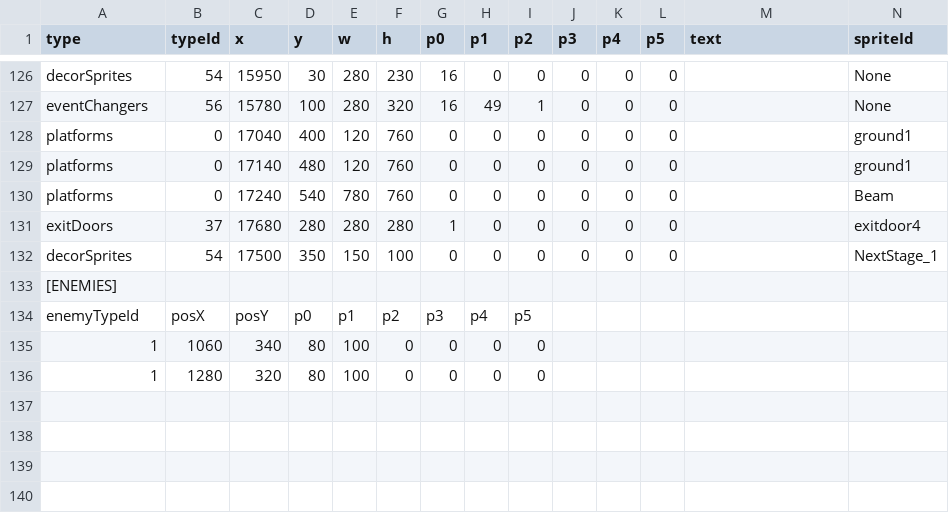
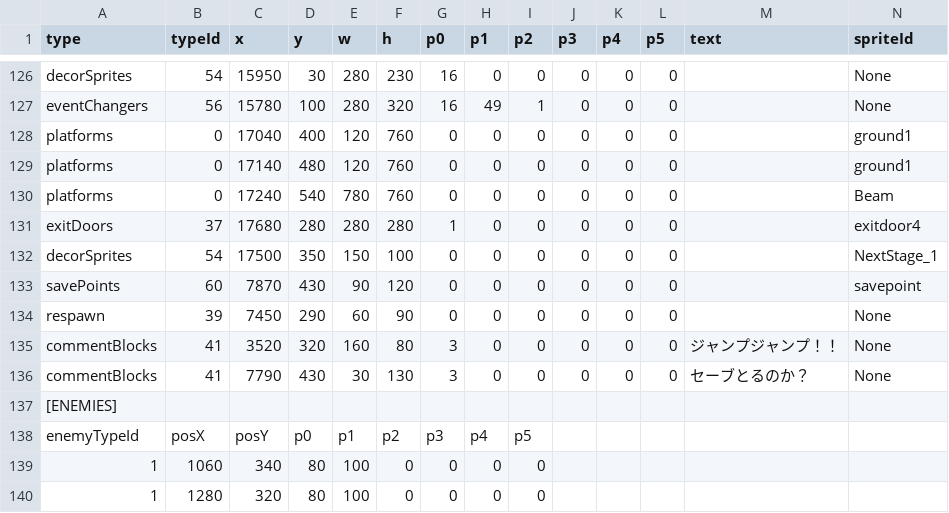
Before and after one commit to tahayuu/2Dgame_1_new, a CSV file: 2Dgame_1/data/stages/stage_edit_4.csv, drawn as a sheet; only a part is shown, gaps mark what is left out; rows hold the shown columns only; the diff names each change by its address in the sheet, - before the commit and + after, or states it on an @@ line.

```diff
--- a/2Dgame_1/data/stages/stage_edit_4.csv
+++ b/2Dgame_1/data/stages/stage_edit_4.csv
+row 133: savePoints | 60 | 7870 | 430 | 90 | 120 | 0 | 0 | 0 | 0 | 0 | 0 |  | savepoint
+row 134: respawn | 39 | 7450 | 290 | 60 | 90 | 0 | 0 | 0 | 0 | 0 | 0 |  | None
+row 135: commentBlocks | 41 | 3520 | 320 | 160 | 80 | 3 | 0 | 0 | 0 | 0 | 0 | ジャンプジャンプ！！ | None
+row 136: commentBlocks | 41 | 7790 | 430 | 30 | 130 | 3 | 0 | 0 | 0 | 0 | 0 | セーブとるのか？ | None
```
Also changed, not shown: 2Dgame_1/data/stages/stage_edit_0.csv, 2Dgame_1/data/stages/stage_edit_3.csv, 40 other files.
